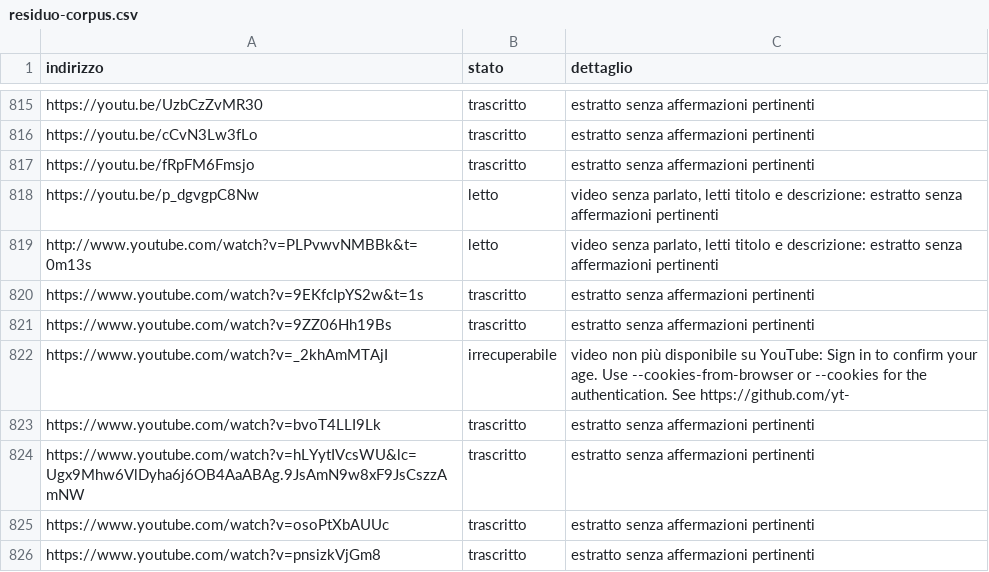
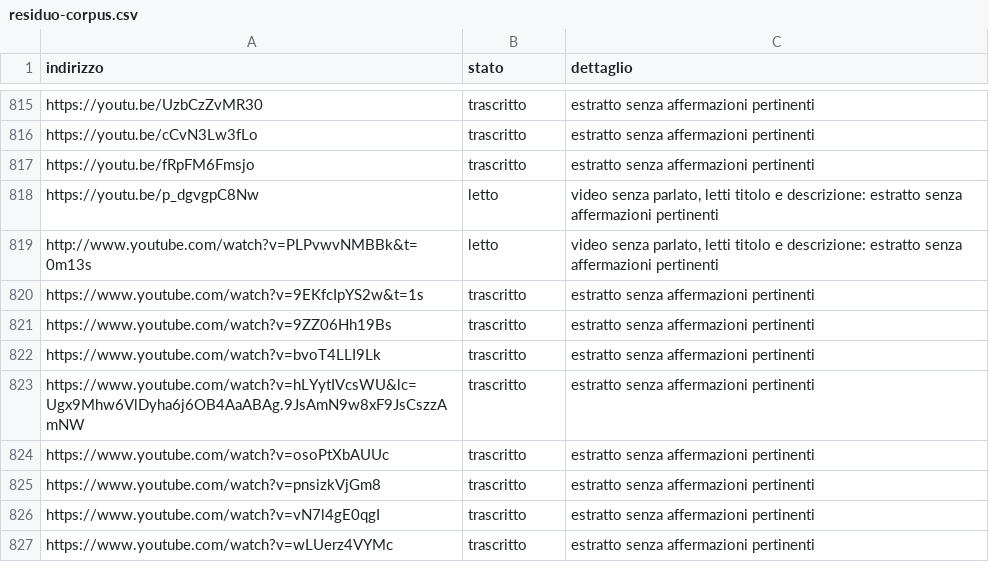
Before and after one commit to alesop95/retrogame-mod-pok-dev, a CSV file: pokedex-home-completo/data/residuo-corpus.csv, drawn as a sheet; only a part is shown, gaps mark what is left out; the shorter side is filled out with more unchanged rows; the diff names each change by its address in the sheet, - before the commit and + after, or states it on an @@ line.

```diff
--- a/pokedex-home-completo/data/residuo-corpus.csv
+++ b/pokedex-home-completo/data/residuo-corpus.csv
-row 822: https://www.youtube.com/watch?v=_2khAmMTAjI | irrecuperabile | video non più disponibile su YouTube: Sign in to confirm your age. Use --cookies-from-browser or --cookies for the authentication. See https://github.com/yt-
```
Also changed, not shown: 11 other files.
